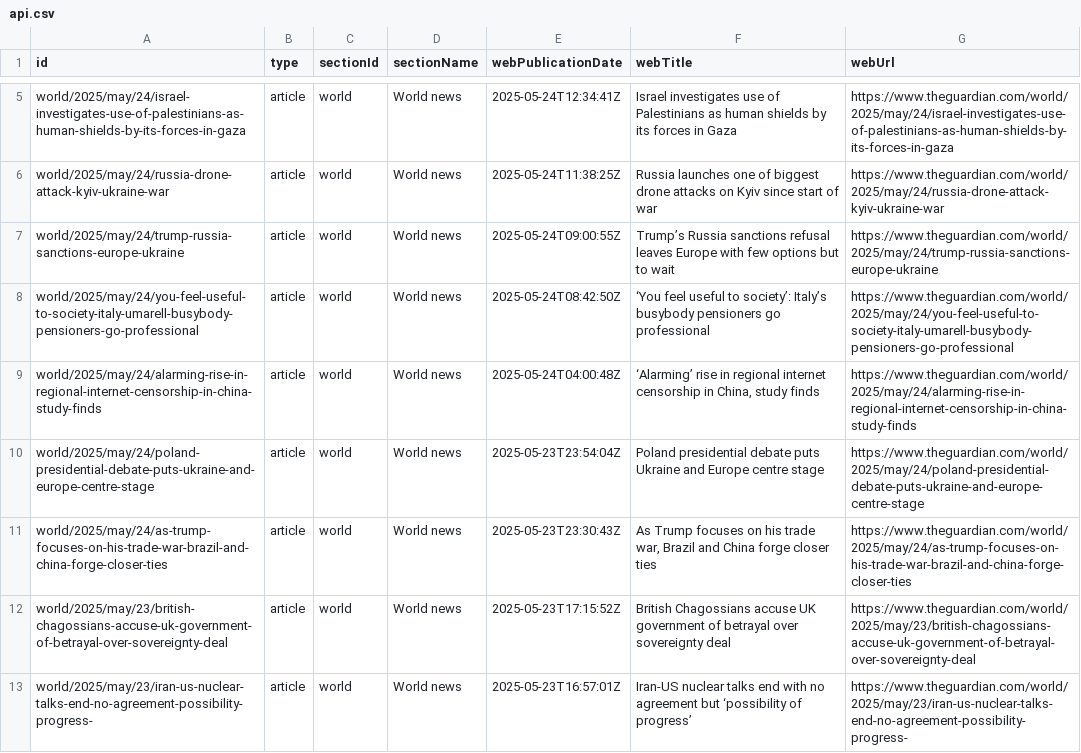
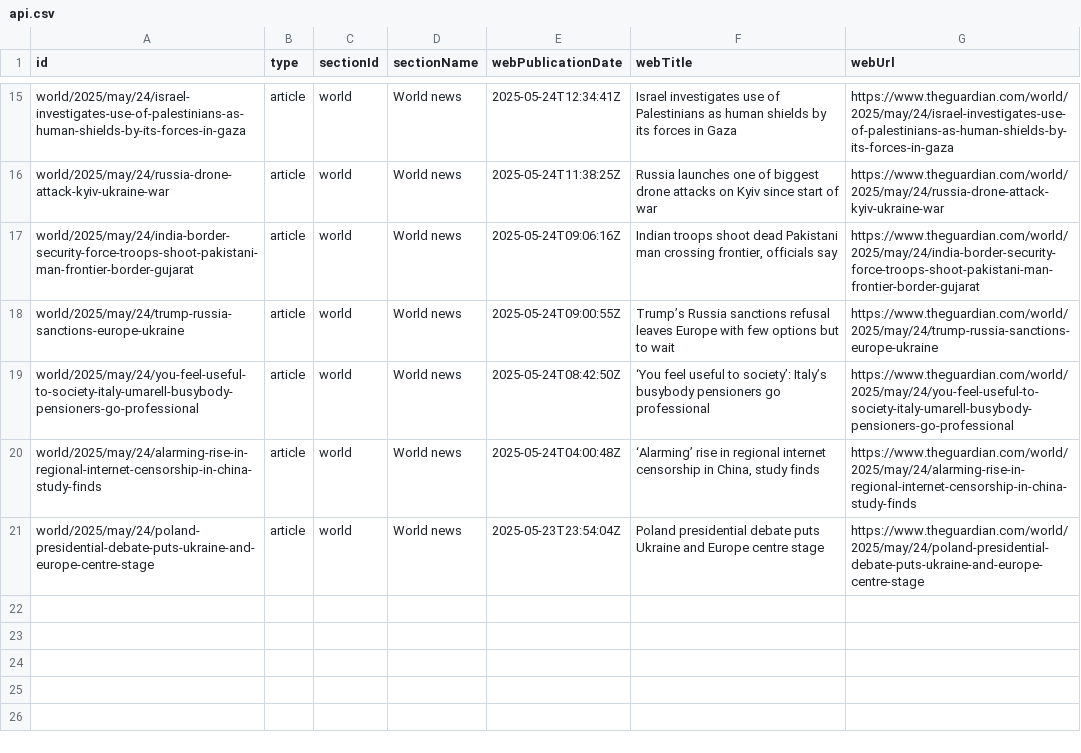
Before and after one commit to 400Ping/OpenSource-Platform, a CSV file: api.csv, drawn as a sheet; only a part is shown, gaps mark what is left out; removed rows and columns are numbered as before the commit, all else as after; the diff covers the shown part only; the diff names each change by its address in the sheet, - before the commit and + after, or states it on an @@ line.

```diff
--- a/api.csv
+++ b/api.csv
+row 17: world/2025/may/24/india-border-security-force-troops-shoot-pakistani-man-frontier-border-gujarat | article | world | World news | 2025-05-24T09:06:16Z | Indian troops shoot dead Pakistani man crossing frontier, officials say | https://www.theguardian.com/world/2025/may/24/india-border-security-force-troops-shoot-pakistani-man-frontier-border-gujarat
-row 11: world/2025/may/24/as-trump-focuses-on-his-trade-war-brazil-and-china-forge-closer-ties | article | world | World news | 2025-05-23T23:30:43Z | As Trump focuses on his trade war, Brazil and China forge closer ties | https://www.theguardian.com/world/2025/may/24/as-trump-focuses-on-his-trade-war-brazil-and-china-forge-closer-ties
-row 12: world/2025/may/23/british-chagossians-accuse-uk-government-of-betrayal-over-sovereignty-deal | article | world | World news | 2025-05-23T17:15:52Z | British Chagossians accuse UK government of betrayal over sovereignty deal | https://www.theguardian.com/world/2025/may/23/british-chagossians-accuse-uk-government-of-betrayal-over-sovereignty-deal
-row 13: world/2025/may/23/iran-us-nuclear-talks-end-no-agreement-possibility-progress- | article | world | World news | 2025-05-23T16:57:01Z | Iran-US nuclear talks end with no agreement but ‘possibility of progress’ | https://www.theguardian.com/world/2025/may/23/iran-us-nuclear-talks-end-no-agreement-possibility-progress-
```
Also changed, not shown: 10 added rows and 8 removed rows elsewhere in this file.
